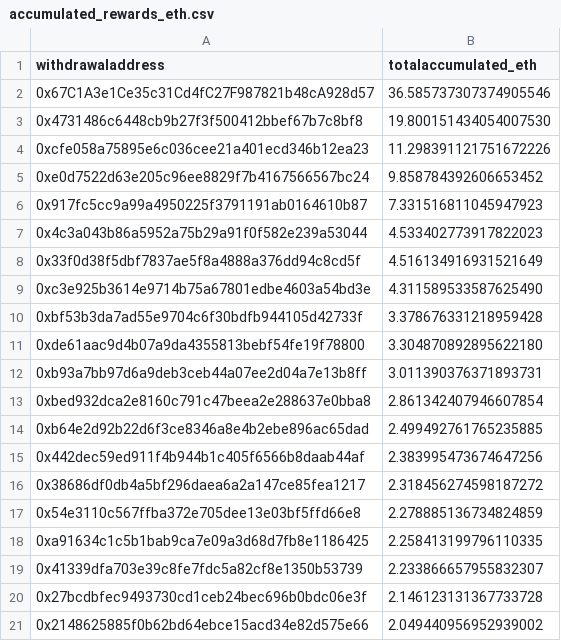
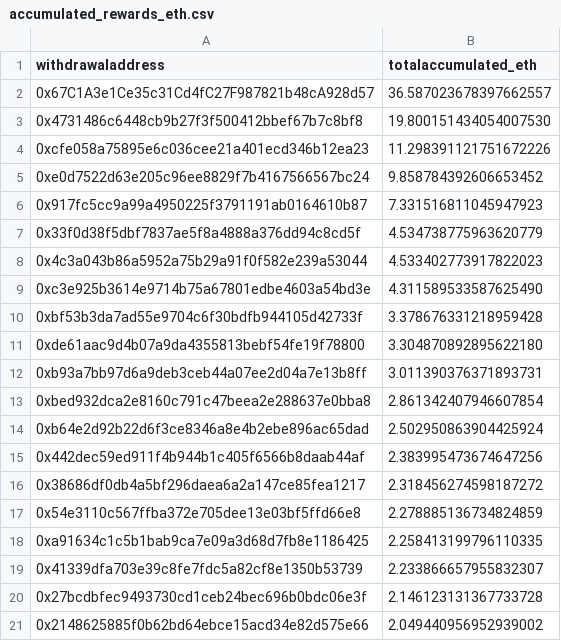
Before and after one commit to dappnode/smooth-scripts, a CSV file: acc-by-withdrawal/results/accumulated_rewards_eth.csv, drawn as a sheet; only a part is shown.

```diff
--- a/acc-by-withdrawal/results/accumulated_rewards_eth.csv
+++ b/acc-by-withdrawal/results/accumulated_rewards_eth.csv
@@ -1,3 +1,3 @@
 withdrawaladdress,totalaccumulated_eth
-0x67C1A3e1Ce35c31Cd4fC27F987821b48cA928d57,36.585737307374905546
+0x67C1A3e1Ce35c31Cd4fC27F987821b48cA928d57,36.587023678397662557
 0x4731486c6448cb9b27f3f500412bbef67b7c8bf8,19.800151434054007530
@@ -6,4 +6,4 @@ withdrawaladdress,totalaccumulated_eth
 0x917fc5cc9a99a4950225f3791191ab0164610b87,7.331516811045947923
+0x33f0d38f5dbf7837ae5f8a4888a376dd94c8cd5f,4.534738775963620779
 0x4c3a043b86a5952a75b29a91f0f582e239a53044,4.533402773917822023
-0x33f0d38f5dbf7837ae5f8a4888a376dd94c8cd5f,4.516134916931521649
 0xc3e925b3614e9714b75a67801edbe4603a54bd3e,4.311589533587625490
@@ -13,3 +13,3 @@ withdrawaladdress,totalaccumulated_eth
 0xbed932dca2e8160c791c47beea2e288637e0bba8,2.861342407946607854
-0xb64e2d92b22d6f3ce8346a8e4b2ebe896ac65dad,2.499492761765235885
+0xb64e2d92b22d6f3ce8346a8e4b2ebe896ac65dad,2.502950863904425924
 0x442dec59ed911f4b944b1c405f6566b8daab44af,2.383995473674647256
```
Also changed, not shown: 1 other file.
